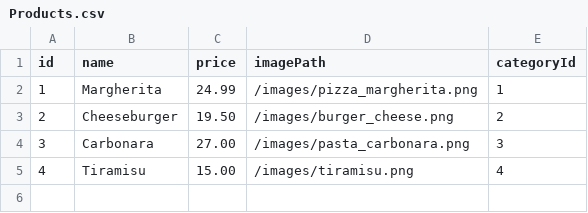
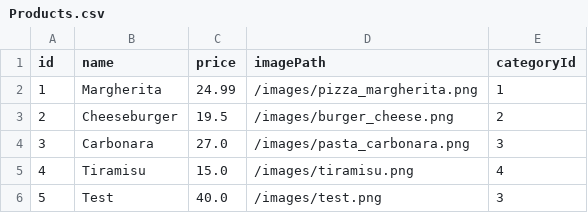
Before and after one commit to AD4Mgj/Restaurant-XYZ, a CSV file: Restaurant/src/main/resources/database/Products.csv, drawn as a sheet.

Commit message:
add session handling and product image saving logic
        modified:   Restaurant/src/main/java/kul/example/HelloApplication.java
        modified:   Restaurant/src/main/java/kul/example/controller/AddProductController.java
        deleted:    Restaurant/src/main/java/kul/example/controller/DashboardController.java
        modified:   Restaurant/src/main/java/kul/example/controller/LoginController.java
        modified:   Restaurant/src/main/java/kul/example/controller/PasswordController.java
        modified:   Restaurant/src/main/java/kul/example/controller/UserProductsController.java
        new file:   Restaurant/src/main/java/kul/example/controller/WelcomeController.java
        new file:   Restaurant/src/main/java/kul/example/service/UserSession.java
        modified:   Restaurant/src/main/resources/database/Accounts.csv
        modified:   Restaurant/src/main/resources/database/Products.csv
        new file:   Restaurant/src/main/resources/images/test.png
        deleted:    Restaurant/src/main/resources/view/dashboard.fxml
        modified:   Restaurant/src/main/resources/view/login.fxml
        renamed:    Restaurant/src/main/resources/view/loginWithpassword.fxml -> Restaurant/src/main/resources/view/loginPassword.fxml
        modified:   Restaurant/src/main/resources/view/userProducts.fxml
        renamed:    Restaurant/src/main/resources/view/loginScreen.fxml -> Restaurant/src/main/resources/view/welcomeScreen.fxml

```diff
--- a/Restaurant/src/main/resources/database/Products.csv
+++ b/Restaurant/src/main/resources/database/Products.csv
@@ -2,4 +2,5 @@ id;name;price;imagePath;categoryId
 1;Margherita;24.99;/images/pizza_margherita.png;1
-2;Cheeseburger;19.50;/images/burger_cheese.png;2
-3;Carbonara;27.00;/images/pasta_carbonara.png;3
-4;Tiramisu;15.00;/images/tiramisu.png;4
+2;Cheeseburger;19.5;/images/burger_cheese.png;2
+3;Carbonara;27.0;/images/pasta_carbonara.png;3
+4;Tiramisu;15.0;/images/tiramisu.png;4
+5;Test;40.0;/images/test.png;3
```
Also changed, not shown: 15 other files.
